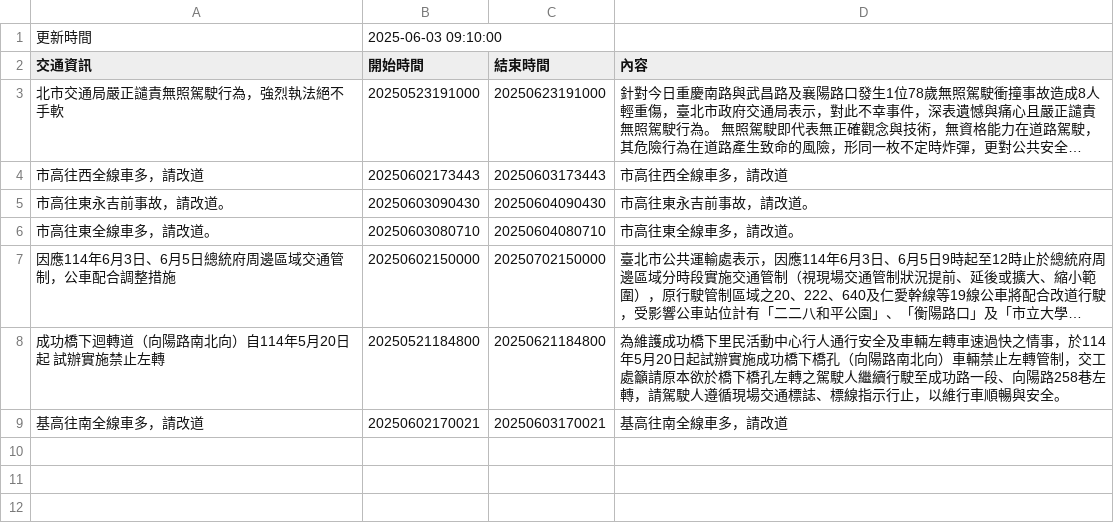
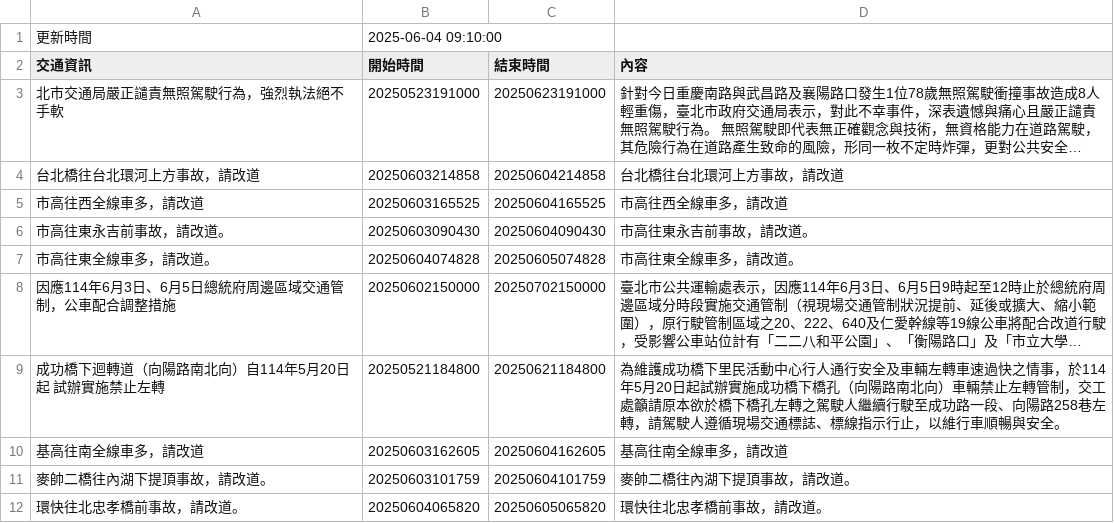
Before and after one commit to Brian-Su-tech/Open_Flatform_Mid, a CSV file: api.csv, drawn as a sheet; long unchanged cells end in …; addresses are those after the commit; the diff names each change by its address in the sheet, - before the commit and + after, or states it on an @@ line.

Commit message:
daily crawl

```diff
--- a/api.csv
+++ b/api.csv
-B1 (開始時間): 2025-06-03 09:10:00
+B1 (開始時間): 2025-06-04 09:10:00
+row 4: 台北橋往台北環河上方事故，請改道 | 20250603214858 | 20250604214858 | 台北橋往台北環河上方事故，請改道
-B5 (開始時間): 20250602173443
+B5 (開始時間): 20250603165525
-C5 (結束時間): 20250603173443
+C5 (結束時間): 20250604165525
-B7 (開始時間): 20250603080710
+B7 (開始時間): 20250604074828
-C7 (結束時間): 20250604080710
+C7 (結束時間): 20250605074828
-B10 (開始時間): 20250602170021
+B10 (開始時間): 20250603162605
-C10 (結束時間): 20250603170021
+C10 (結束時間): 20250604162605
+row 11: 麥帥二橋往內湖下提頂事故，請改道。 | 20250603101759 | 20250604101759 | 麥帥二橋往內湖下提頂事故，請改道。
+row 12: 環快往北忠孝橋前事故，請改道。 | 20250604065820 | 20250605065820 | 環快往北忠孝橋前事故，請改道。
```
